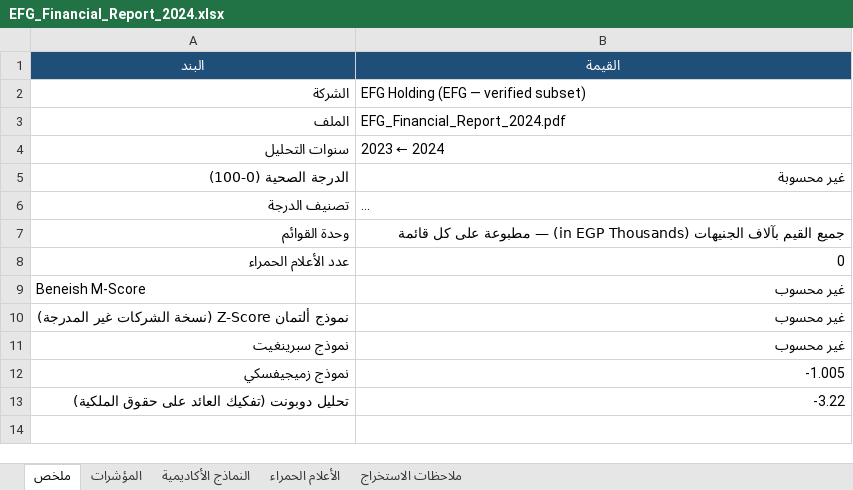
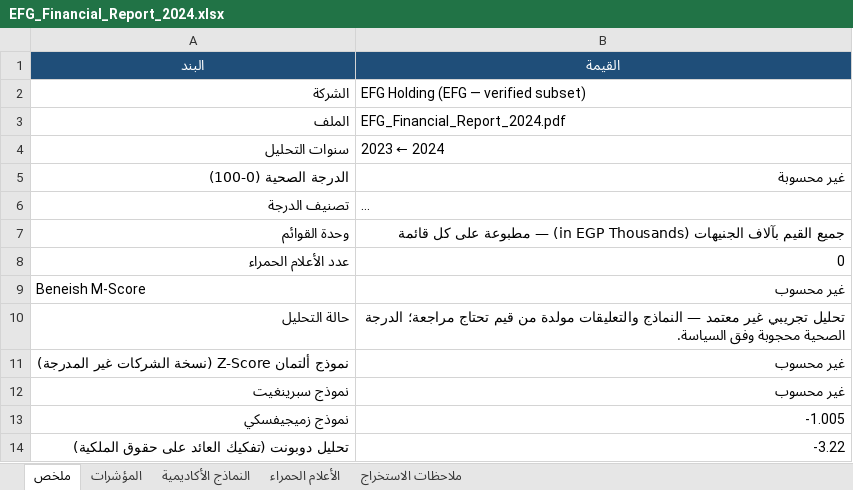
Before and after one commit to mohamedneqody/hassan-charges, an Excel workbook: مشروع تخرج حسن/review_package/reports/EFG_Financial_Report_2024.xlsx, sheet ملخص, drawn as a sheet; long unchanged cells end in …; values as stored, in another font and other column widths than the file's, no borders; the diff names each change by its address in the sheet, - before the commit and + after, or states it on an @@ line.

```diff
--- a/مشروع تخرج حسن/review_package/reports/EFG_Financial_Report_2024.xlsx (sheet ملخص)
+++ b/مشروع تخرج حسن/review_package/reports/EFG_Financial_Report_2024.xlsx (sheet ملخص)
+row 10: حالة التحليل | تحليل تجريبي غير معتمد — النماذج والتعليقات مولدة من قيم تحتاج مراجعة؛ الدرجة الصحية محجوبة وفق السياسة.
```
Also changed, not shown: sheet النماذج الأكاديمية, مشروع تخرج حسن/review_package/reports/TE_Financial_Report_2024.xlsx, 34 other files.
